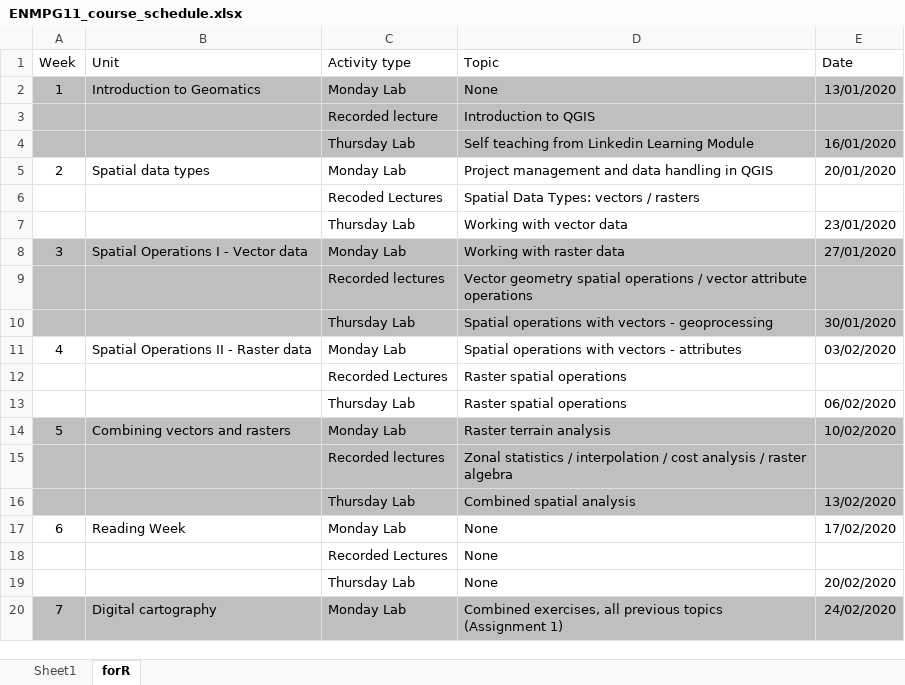
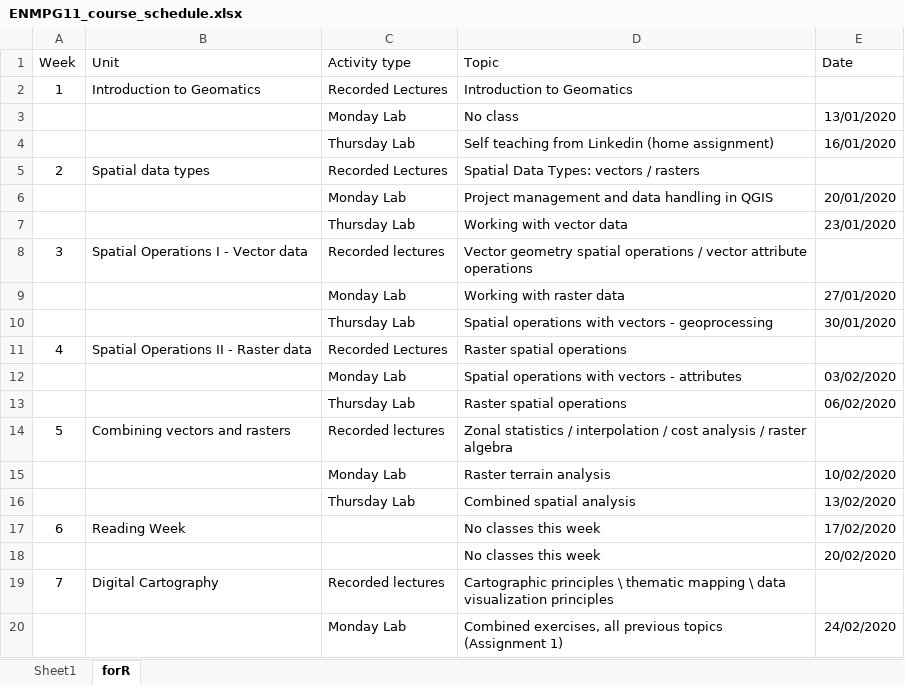
Before and after one commit to thiagosfsilva/ENMPG11, an Excel workbook: ENMPG11_course_schedule.xlsx, sheet forR, drawn as a sheet; only a part is shown; values as stored, in another font and other column widths than the file's, no borders; removed rows and columns are numbered as before the commit, all else as after; the diff covers the shown part only; the diff names each change by its address in the sheet, - before the commit and + after, or states it on an @@ line.

```diff
--- a/ENMPG11_course_schedule.xlsx (sheet forR)
+++ b/ENMPG11_course_schedule.xlsx (sheet forR)
+row 2: 1 | Introduction to Geomatics | Recorded Lectures | Introduction to Geomatics
@@ column A (Week) renumbered between rows 3 and 29 @@
-A3:E3 fill: #BFBFBF
+A3:E3 fill: none
-B3 (Unit): Introduction to Geomatics
+B3 (Unit): (empty)
-D3 (Topic): None
+D3 (Topic): No class
-row 3:  |  | Recorded lecture | Introduction to QGIS
-A4:E4 fill: #BFBFBF
+A4:E4 fill: none
-D4 (Topic): Self teaching from Linkedin Learning Module
+D4 (Topic): Self teaching from Linkedin (home assignment)
+row 5: 2 | Spatial data types | Recorded Lectures | Spatial Data Types: vectors / rasters
-B6 (Unit): Spatial data types
+B6 (Unit): (empty)
-row 6:  |  | Recoded Lectures | Spatial Data Types: vectors / rasters
+row 8: 3 | Spatial Operations I - Vector data | Recorded lectures | Vector geometry spatial operations / vector attribute operations
-A9:E9 fill: #BFBFBF
+A9:E9 fill: none
-B9 (Unit): Spatial Operations I - Vector data
+B9 (Unit): (empty)
-row 9:  |  | Recorded lectures | Vector geometry spatial operations / vector attribute operations
-A10:E10 fill: #BFBFBF
+A10:E10 fill: none
+row 11: 4 | Spatial Operations II - Raster data | Recorded Lectures | Raster spatial operations
-B12 (Unit): Spatial Operations II - Raster data
+B12 (Unit): (empty)
-row 12:  |  | Recorded Lectures | Raster spatial operations
+row 14: 5 | Combining vectors and rasters | Recorded lectures | Zonal statistics / interpolation / cost analysis / raster algebra
-A15:E15 fill: #BFBFBF
+A15:E15 fill: none
-B15 (Unit): Combining vectors and rasters
+B15 (Unit): (empty)
-row 15:  |  | Recorded lectures | Zonal statistics / interpolation / cost analysis / raster algebra
-A16:E16 fill: #BFBFBF
+A16:E16 fill: none
-C17 (Activity type): Monday Lab
+C17 (Activity type): (empty)
-D17 (Topic): None
+D17 (Topic): No classes this week
-row 18:  |  | Recorded Lectures | None
-row 19:  |  | Thursday Lab | None | 20/02/2020
+row 18:  |  |  | No classes this week | 20/02/2020
+row 19: 7 | Digital Cartography | Recorded lectures | Cartographic principles \ thematic mapping \ data visualization principles
-A20:E20 fill: #BFBFBF
+A20:E20 fill: none
-B20 (Unit): Digital cartography
+B20 (Unit): (empty)
```
Also changed, not shown: 3 added rows, 6 removed rows, 6 edited cells and cell formats elsewhere in this sheet, formulas that keep their value, 16 other files.
